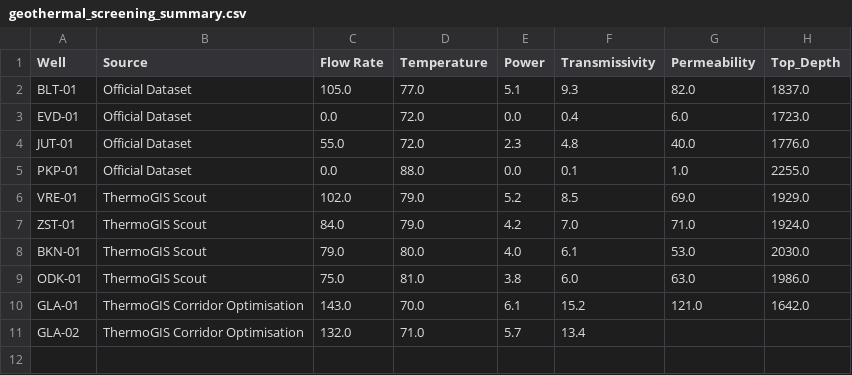
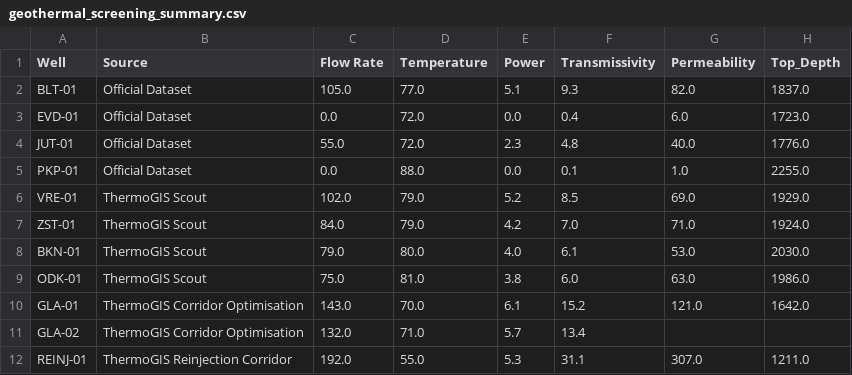
Before and after one commit to FavourOgboi/africa-geothermal-datathon-2026, a CSV file: data/processed/geothermal_screening_summary.csv, drawn as a sheet; the diff names each change by its address in the sheet, - before the commit and + after, or states it on an @@ line.

```diff
--- a/data/processed/geothermal_screening_summary.csv
+++ b/data/processed/geothermal_screening_summary.csv
+row 12: REINJ-01 | ThermoGIS Reinjection Corridor | 192.0 | 55.0 | 5.3 | 31.1 | 307.0 | 1211.0
```
Also changed, not shown: data/processed/processed_thermogis_data.csv, outputs/tables/demand_summary.csv, 37 other files.
